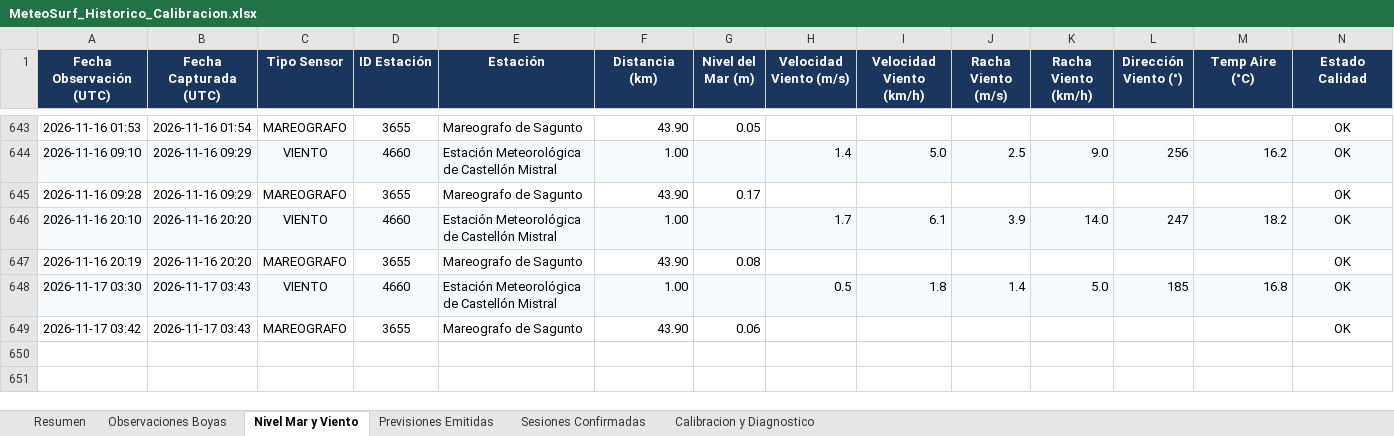
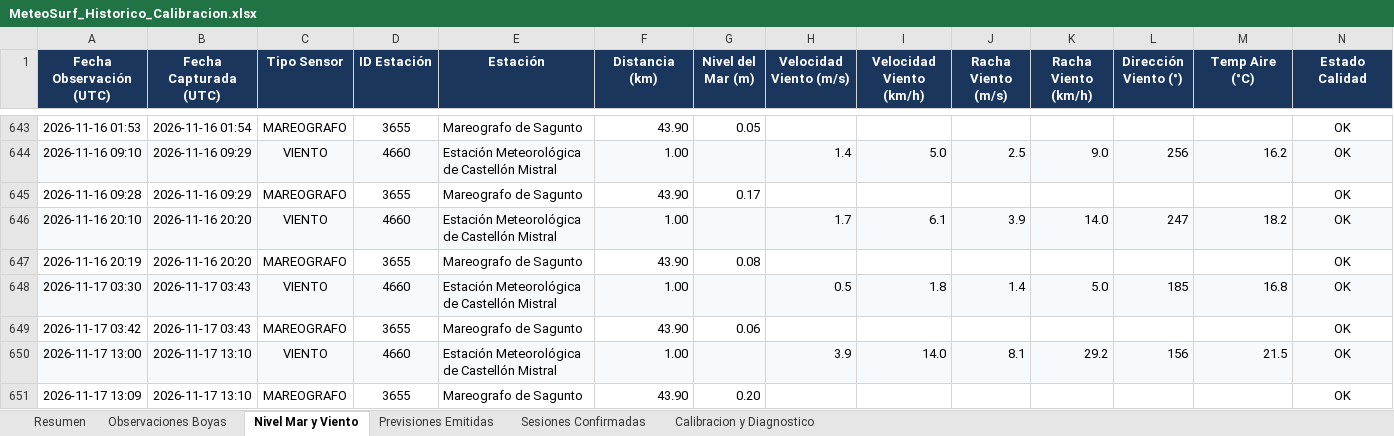
Before and after one commit to Joorcs96/MeteoSurf_Cs, an Excel workbook: data/MeteoSurf_Historico_Calibracion.xlsx, sheet Nivel Mar y Viento, drawn as a sheet; only a part is shown, gaps mark what is left out; values as stored, in another font and other column widths than the file's, no borders; rows hold the shown columns only; the diff names each change by its address in the sheet, - before the commit and + after, or states it on an @@ line.

```diff
--- a/data/MeteoSurf_Historico_Calibracion.xlsx (sheet Nivel Mar y Viento)
+++ b/data/MeteoSurf_Historico_Calibracion.xlsx (sheet Nivel Mar y Viento)
+row 650: 2026-11-17 13:00 | 2026-11-17 13:10 | VIENTO | 4660 | Estación Meteorológica de Castellón Mistral | 1.00 |  | 3.9 | 14.0 | 8.1 | 29.2 | 156 | 21.5 | OK
+row 651: 2026-11-17 13:09 | 2026-11-17 13:10 | MAREOGRAFO | 3655 | Mareografo de Sagunto | 43.90 | 0.20 |  |  |  |  |  |  | OK
```
Also changed, not shown: sheet Observaciones Boyas, sheet Resumen, 3 other files.
